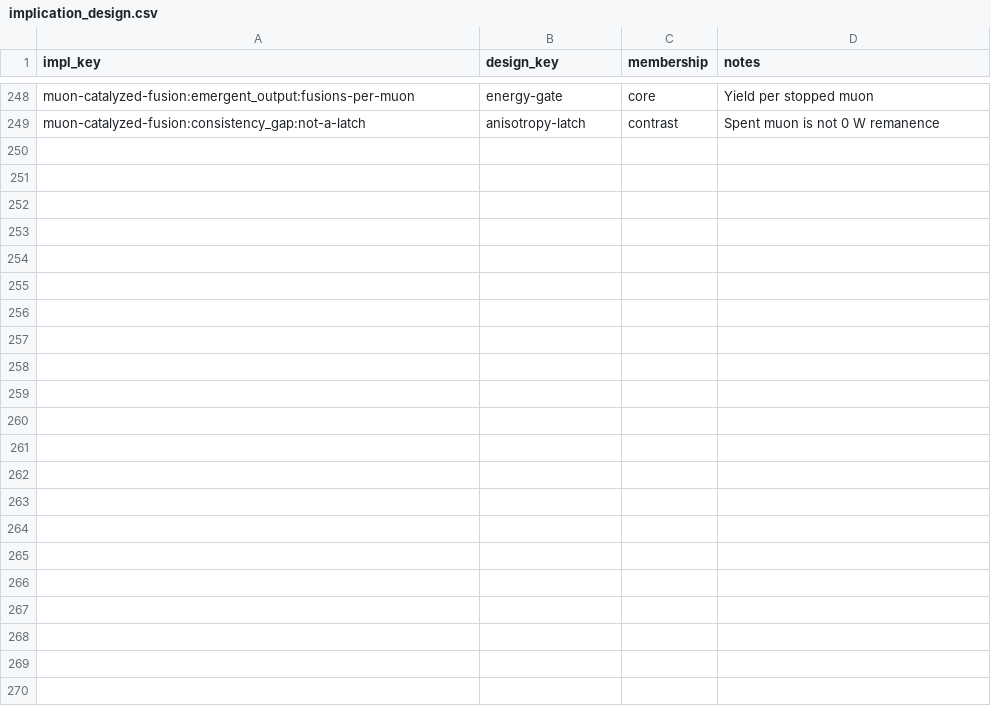
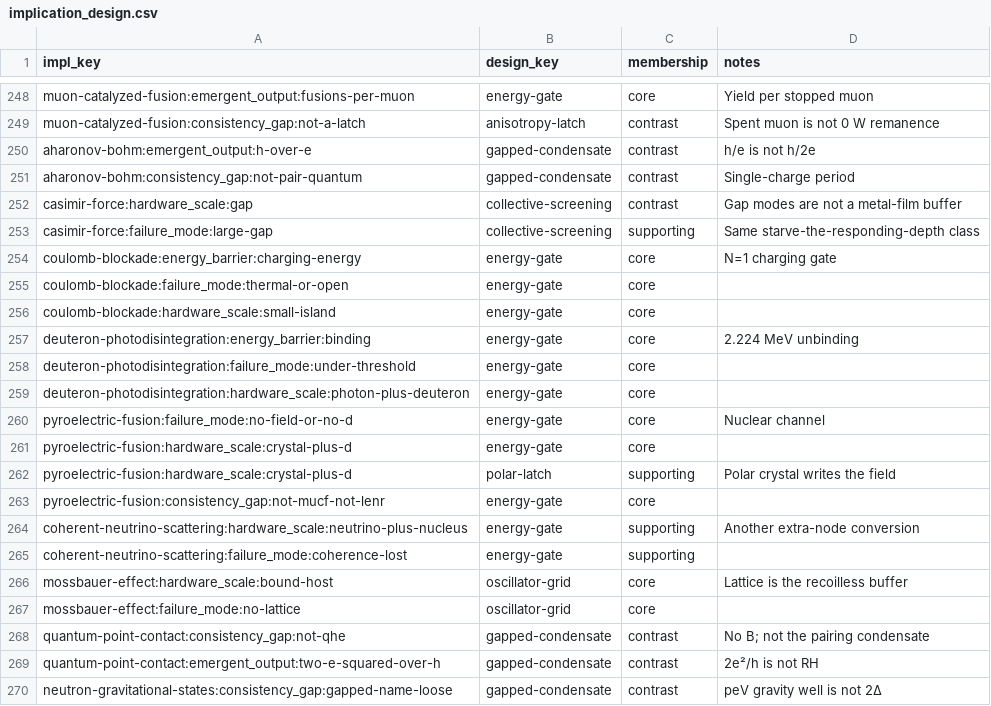
Before and after one commit to jonesde/home-scale, a CSV file: quantum-systems/analysis/implication_design.csv, drawn as a sheet; only a part is shown, gaps mark what is left out; the diff names each change by its address in the sheet, - before the commit and + after, or states it on an @@ line.

Commit message:
Add various other useful/applicable known effects, expanding the library along the lines of mcF; by Grok

```diff
--- a/quantum-systems/analysis/implication_design.csv
+++ b/quantum-systems/analysis/implication_design.csv
+row 250: aharonov-bohm:emergent_output:h-over-e | gapped-condensate | contrast | h/e is not h/2e
+row 251: aharonov-bohm:consistency_gap:not-pair-quantum | gapped-condensate | contrast | Single-charge period
+row 252: casimir-force:hardware_scale:gap | collective-screening | contrast | Gap modes are not a metal-film buffer
+row 253: casimir-force:failure_mode:large-gap | collective-screening | supporting | Same starve-the-responding-depth class
+row 254: coulomb-blockade:energy_barrier:charging-energy | energy-gate | core | N=1 charging gate
+row 255: coulomb-blockade:failure_mode:thermal-or-open | energy-gate | core
+row 256: coulomb-blockade:hardware_scale:small-island | energy-gate | core
+row 257: deuteron-photodisintegration:energy_barrier:binding | energy-gate | core | 2.224 MeV unbinding
+row 258: deuteron-photodisintegration:failure_mode:under-threshold | energy-gate | core
+row 259: deuteron-photodisintegration:hardware_scale:photon-plus-deuteron | energy-gate | core
+row 260: pyroelectric-fusion:failure_mode:no-field-or-no-d | energy-gate | core | Nuclear channel
+row 261: pyroelectric-fusion:hardware_scale:crystal-plus-d | energy-gate | core
+row 262: pyroelectric-fusion:hardware_scale:crystal-plus-d | polar-latch | supporting | Polar crystal writes the field
+row 263: pyroelectric-fusion:consistency_gap:not-mucf-not-lenr | energy-gate | core
+row 264: coherent-neutrino-scattering:hardware_scale:neutrino-plus-nucleus | energy-gate | supporting | Another extra-node conversion
+row 265: coherent-neutrino-scattering:failure_mode:coherence-lost | energy-gate | supporting
+row 266: mossbauer-effect:hardware_scale:bound-host | oscillator-grid | core | Lattice is the recoilless buffer
+row 267: mossbauer-effect:failure_mode:no-lattice | oscillator-grid | core
+row 268: quantum-point-contact:consistency_gap:not-qhe | gapped-condensate | contrast | No B; not the pairing condensate
+row 269: quantum-point-contact:emergent_output:two-e-squared-over-h | gapped-condensate | contrast | 2e²/h is not RH
+row 270: neutron-gravitational-states:consistency_gap:gapped-name-loose | gapped-condensate | contrast | peV gravity well is not 2Δ
```
Also changed, not shown: quantum-systems/analysis/design_implication.csv, quantum-systems/analysis/design_node.csv, 30 other files.
